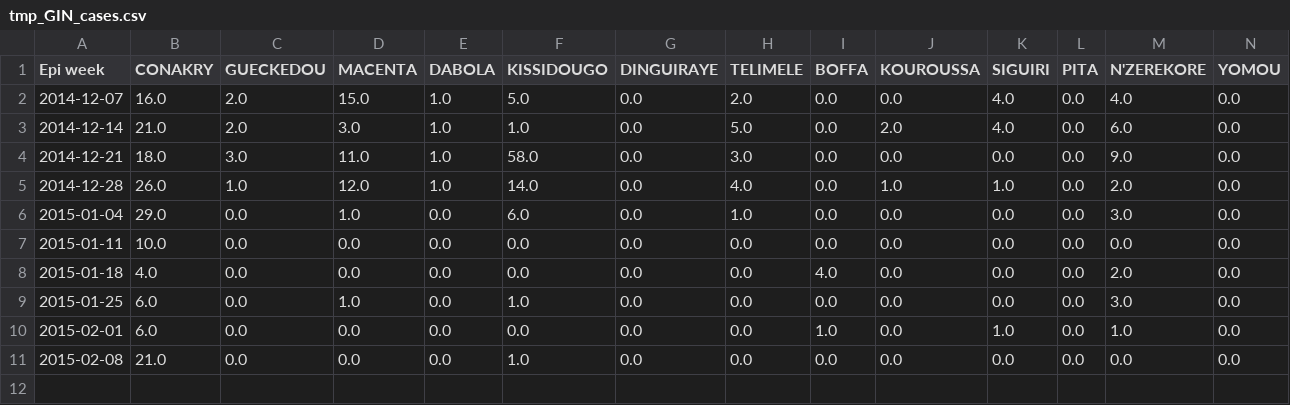
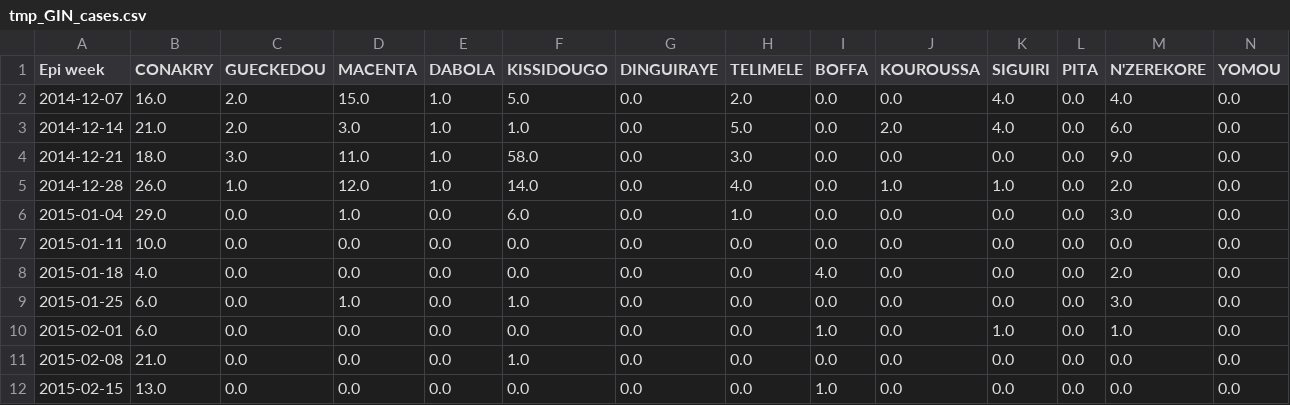
Before and after one commit to InstituteforDiseaseModeling/EVD, a CSV file: scripts/tmp_GIN_cases.csv, drawn as a sheet; only a part is shown; rows hold the shown columns only; the diff names each change by its address in the sheet, - before the commit and + after, or states it on an @@ line.

Commit message:
Update through 2/15 WHO data.

```diff
--- a/scripts/tmp_GIN_cases.csv
+++ b/scripts/tmp_GIN_cases.csv
+row 12: 2015-02-15 | 13.0 | 0.0 | 0.0 | 0.0 | 0.0 | 0.0 | 0.0 | 1.0 | 0.0 | 0.0 | 0.0 | 0.0 | 0.0
```
Also changed, not shown: data/guinee_EVD_2014.csv, data/liberia_EVD_2014.csv, 5 other files.
